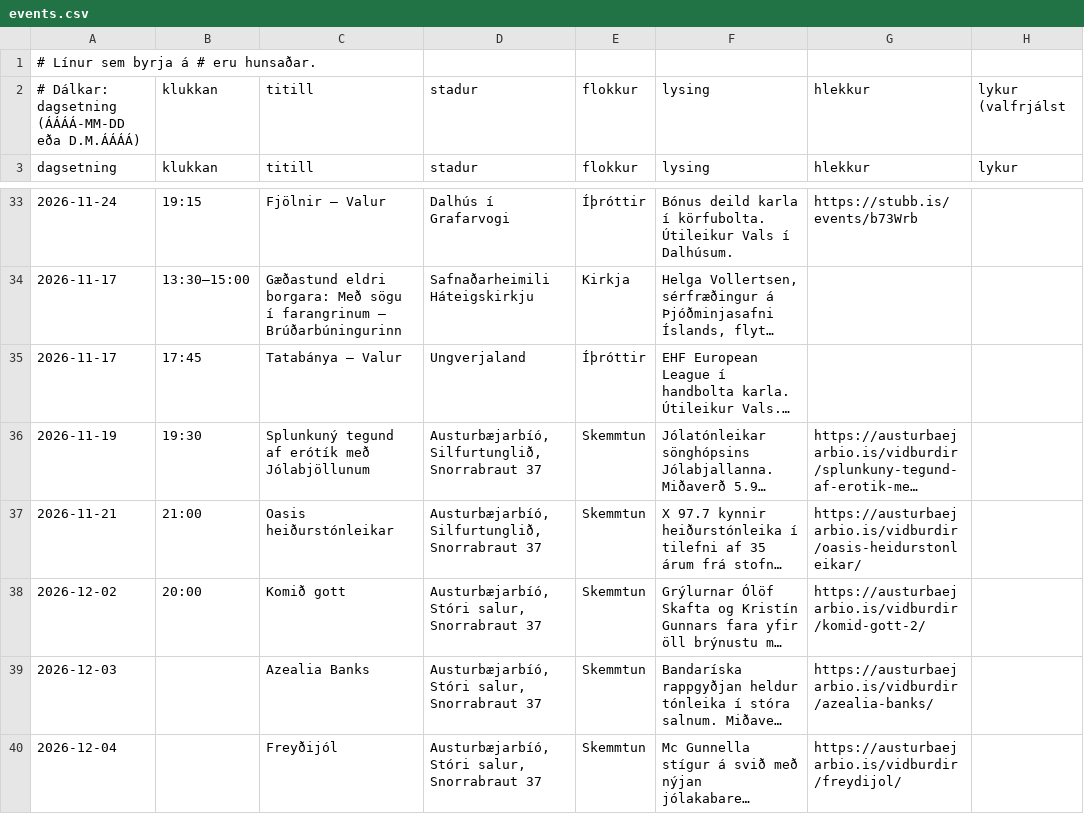
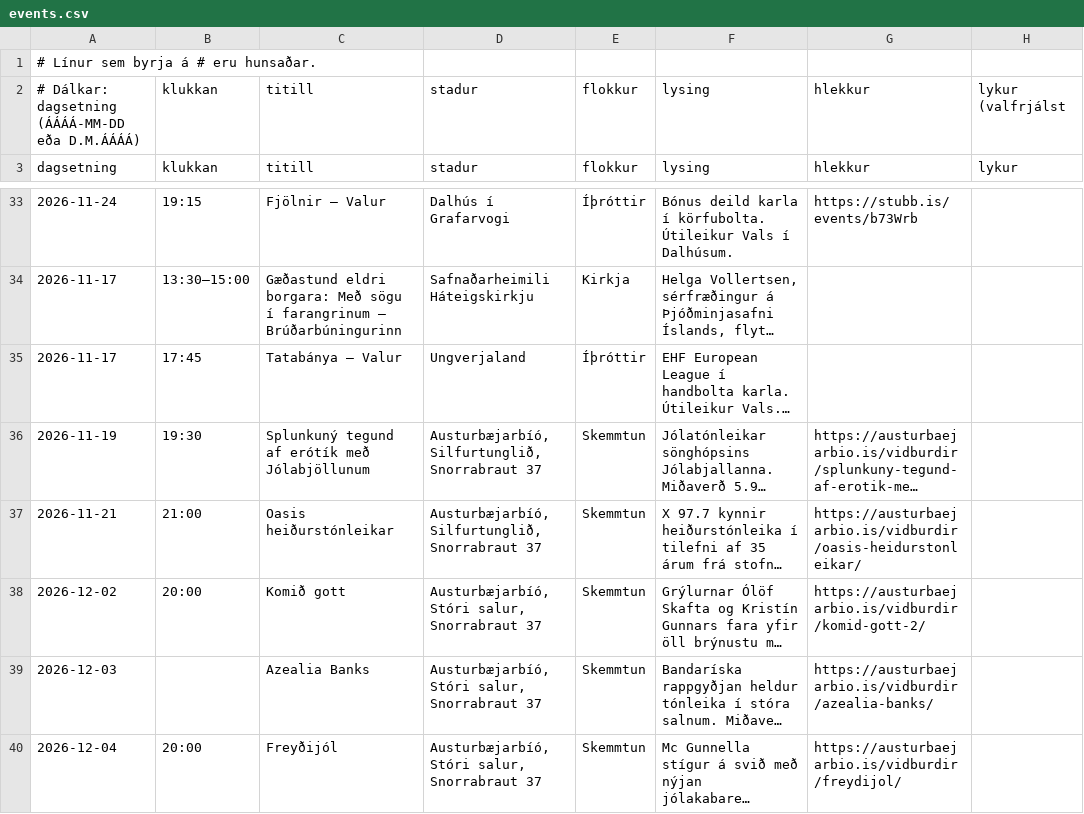
Before and after one commit to enzkrz/hlidaposturinn, a CSV file: data/events.csv, drawn as a sheet; only a part is shown, gaps mark what is left out; long unchanged cells end in …; the diff names each change by its address in the sheet, - before the commit and + after, or states it on an @@ line.

```diff
--- a/data/events.csv
+++ b/data/events.csv
-B40 (klukkan): (empty)
+B40 (klukkan): 20:00
```
